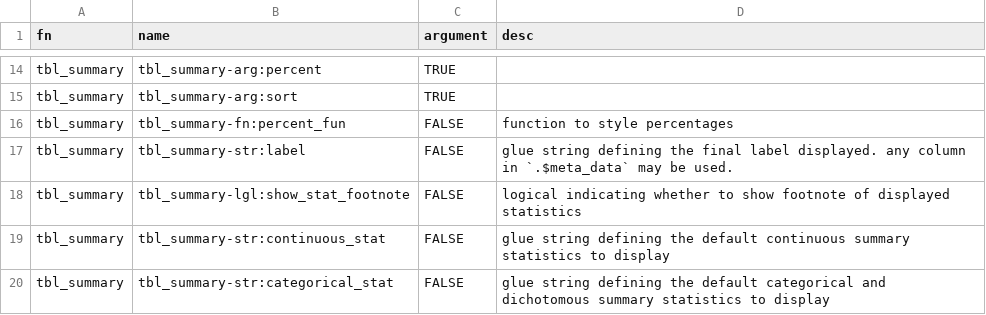
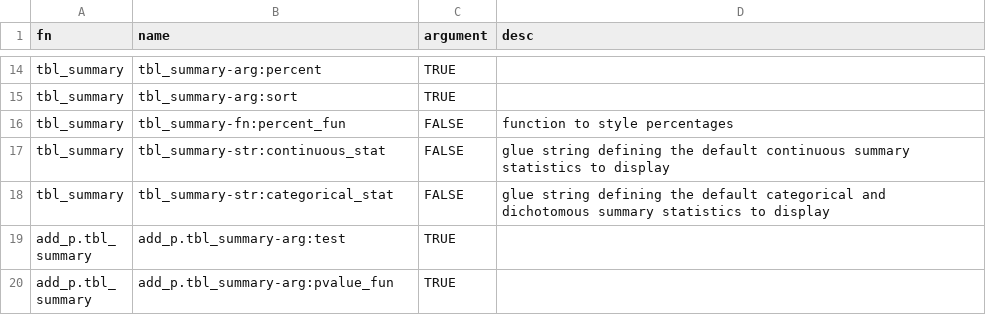
Before and after one commit to ddsjoberg/gtsummary, a CSV file: data-raw/gtsummary_themes/gtsummary_theme_elements.csv, drawn as a sheet; only a part is shown, gaps mark what is left out; the shorter side is filled out with more unchanged rows; the diff names each change by its address in the sheet, - before the commit and + after, or states it on an @@ line.

Commit message:
removed some theme elements

```diff
--- a/data-raw/gtsummary_themes/gtsummary_theme_elements.csv
+++ b/data-raw/gtsummary_themes/gtsummary_theme_elements.csv
-row 17: tbl_summary | tbl_summary-str:label | FALSE | glue string defining the final label displayed. any column in `.$meta_data` may be used.
-row 18: tbl_summary | tbl_summary-lgl:show_stat_footnote | FALSE | logical indicating whether to show footnote of displayed statistics
```
Also changed, not shown: 4 other files.
